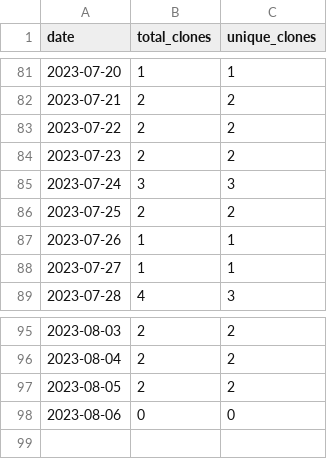
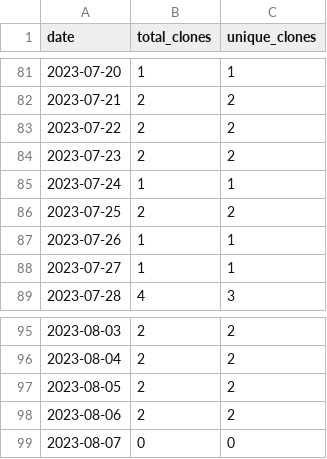
Before and after one commit to merrymitch/COMP5000, a CSV file: .traffic/clones.csv, drawn as a sheet; only a part is shown, gaps mark what is left out.

Commit message:
Updating repository traffic

```diff
--- a/.traffic/clones.csv
+++ b/.traffic/clones.csv
@@ -84,3 +84,3 @@ date,total_clones,unique_clones
 2023-07-23,2,2
-2023-07-24,3,3
+2023-07-24,1,1
 2023-07-25,2,2
@@ -97,2 +97,3 @@ date,total_clones,unique_clones
 2023-08-05,2,2
-2023-08-06,0,0
+2023-08-06,2,2
+2023-08-07,0,0
```
Also changed, not shown: .traffic/views.csv, 3 other files.
